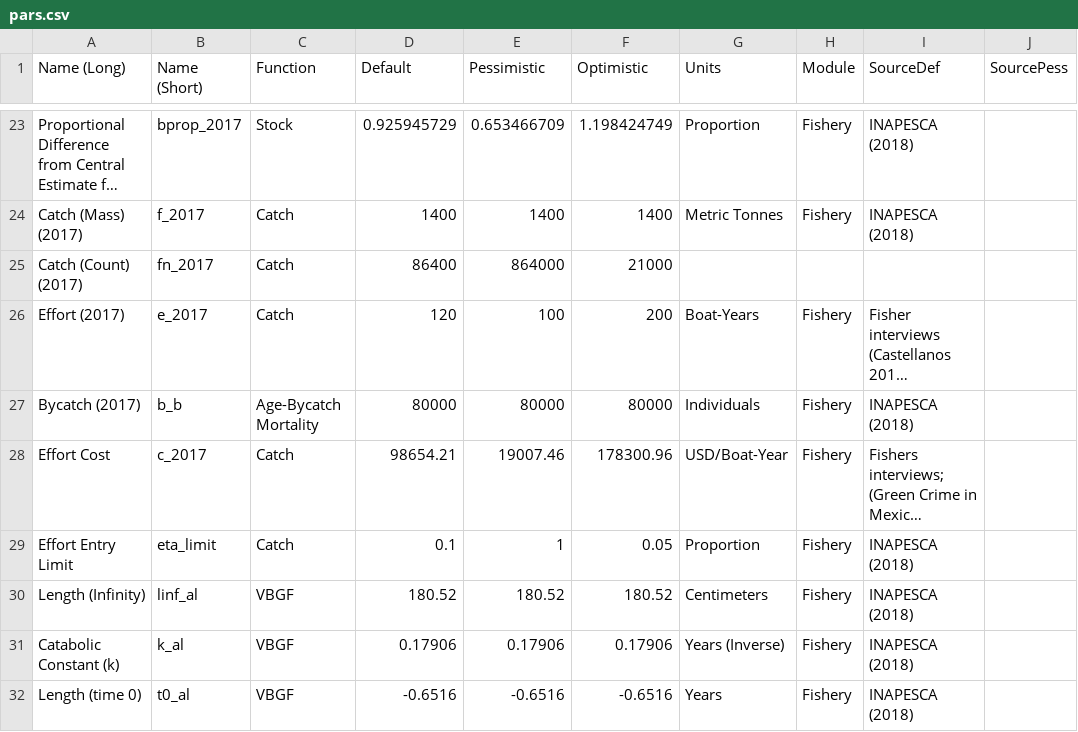
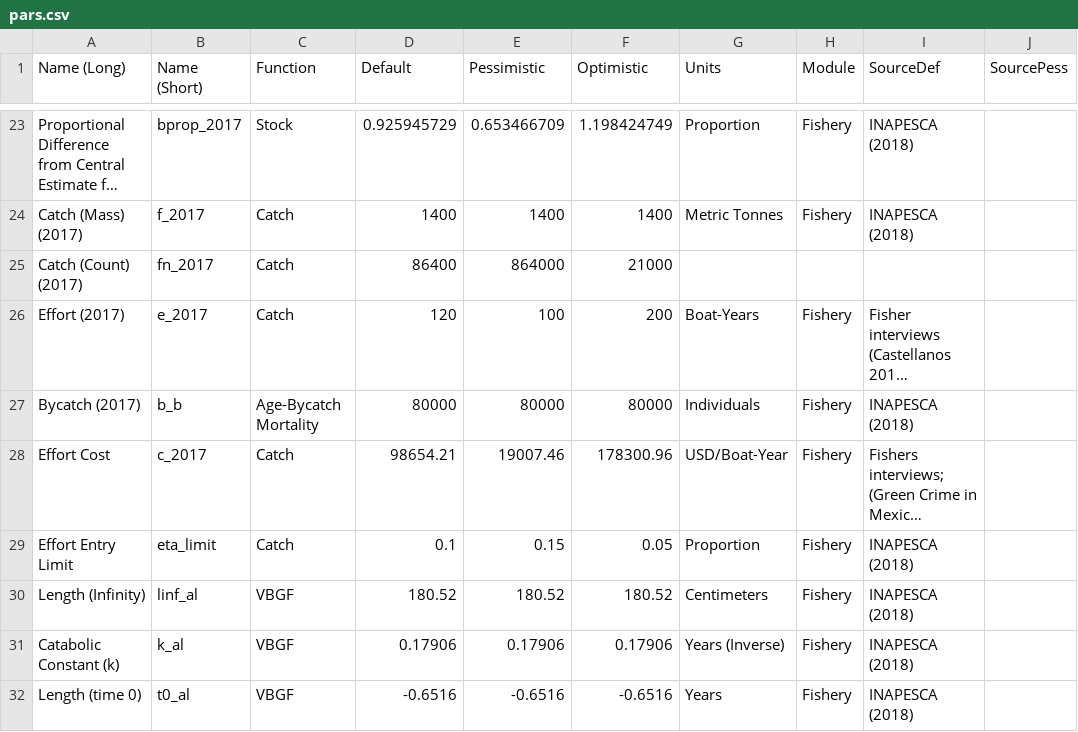
Before and after one commit to amsteinkruger/t, a CSV file: pars.csv, drawn as a sheet; only a part is shown, gaps mark what is left out; long unchanged cells end in …; the diff names each change by its address in the sheet, - before the commit and + after, or states it on an @@ line.

```diff
--- a/pars.csv
+++ b/pars.csv
-E29 (Pessimistic): 1
+E29 (Pessimistic): 0.15
```
Also changed, not shown: 9 other files.
